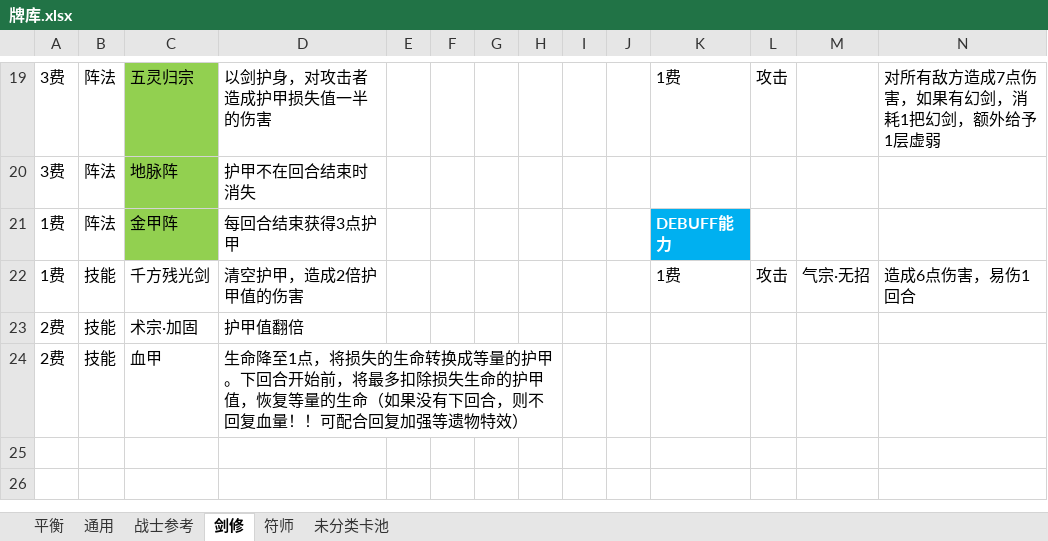
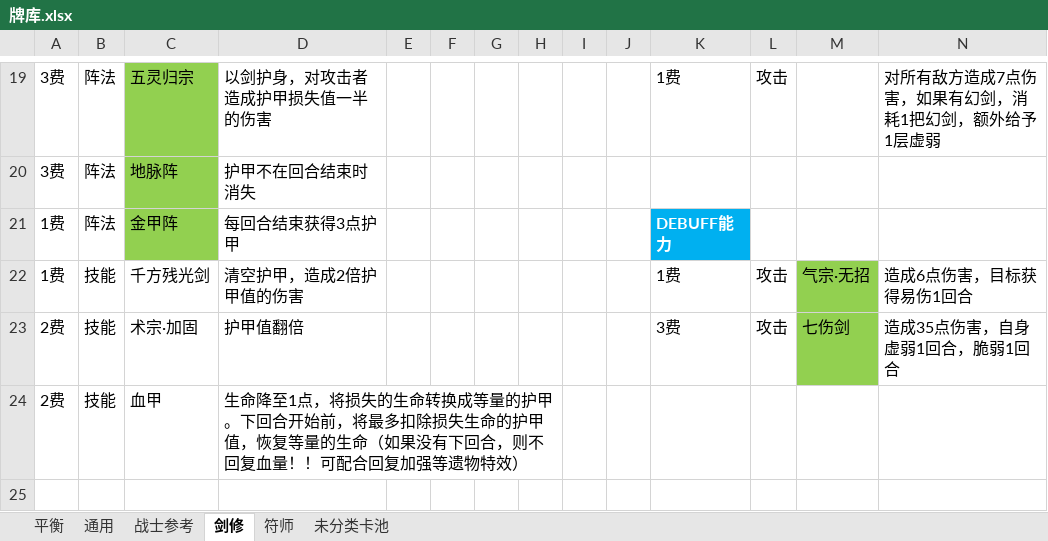
Before and after one commit to tiance7/CardDoc, an Excel workbook: doc/牌库.xlsx, sheet 剑修, drawn as a sheet; only a part is shown, gaps mark what is left out; the shorter side is filled out with more unchanged rows; values as stored, in another font and other column widths than the file's, no borders; the diff names each change by its address in the sheet, - before the commit and + after, or states it on an @@ line.

```diff
--- a/doc/牌库.xlsx (sheet 剑修)
+++ b/doc/牌库.xlsx (sheet 剑修)
-M22:M23 fill: none
+M22:M23 fill: #92D050
-N22: 造成6点伤害，易伤1回合
+N22: 造成6点伤害，目标获得易伤1回合
-K23: (empty)
+K23: 3费
-L23: (empty)
+L23: 攻击
-M23: (empty)
+M23: 七伤剑
-N23: (empty)
+N23: 造成35点伤害，自身虚弱1回合，脆弱1回合
```
Also changed, not shown: sheet 未分类卡池, doc/法宝设计.xlsx, excel/Buff模板表.xlsx, 2 other files.
